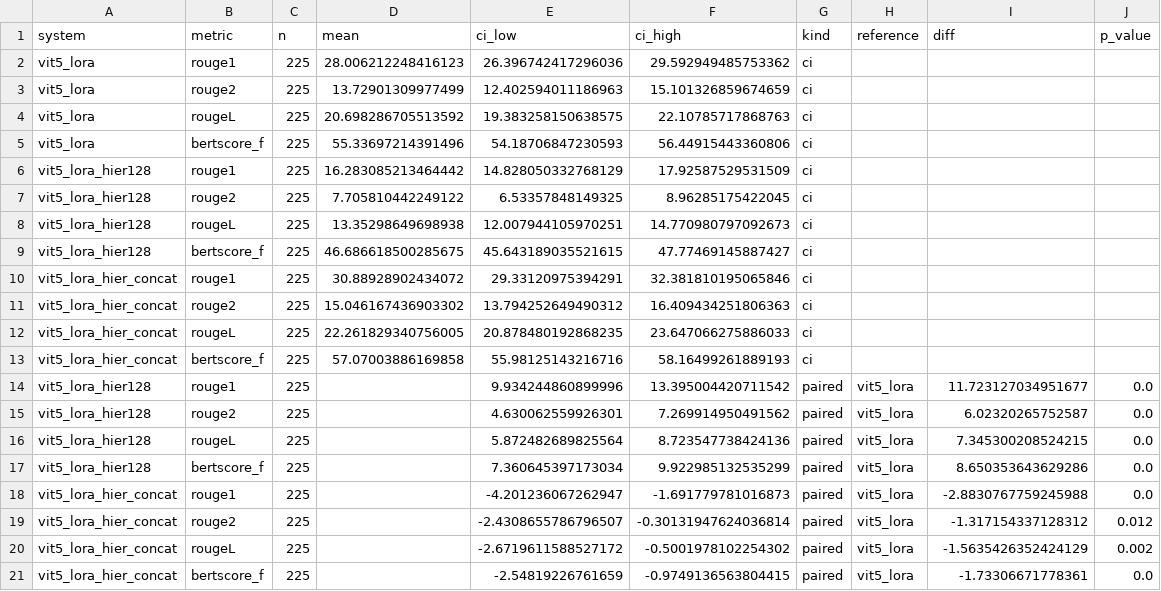
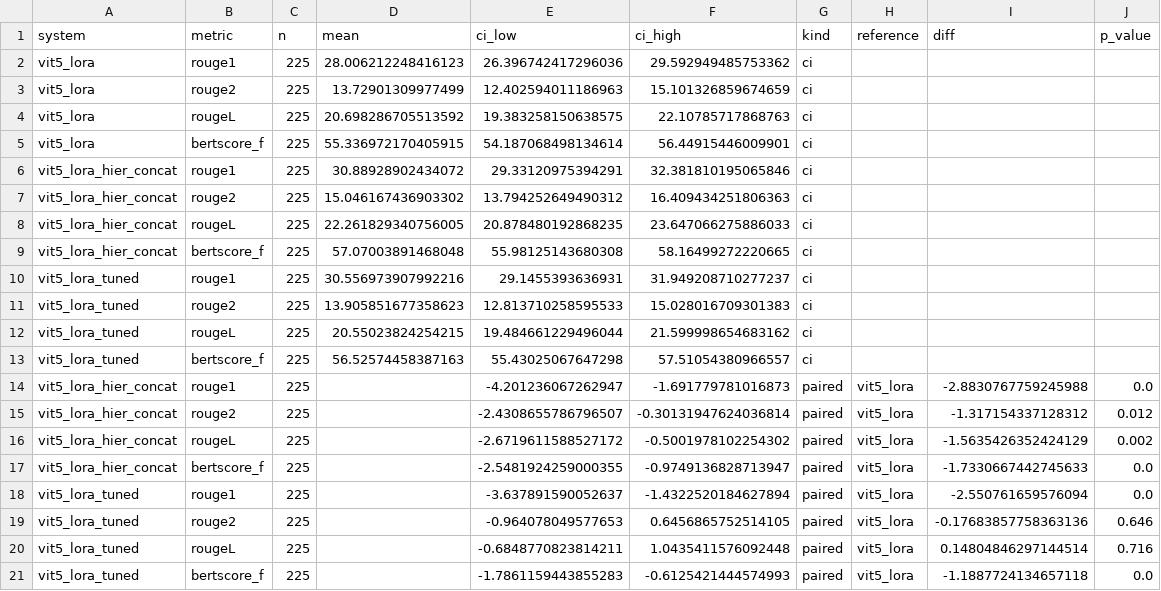
Before and after one commit to OwenDepTry/vietnamese-long-context-abstractive-text-summarization-system, a CSV file: results/long_v2/significance.csv, drawn as a sheet.

```diff
--- a/results/long_v2/significance.csv
+++ b/results/long_v2/significance.csv
@@ -4,7 +4,3 @@ vit5_lora,rouge2,225,13.72901309977499,12.402594011186963,15.101326859674659,ci,
 vit5_lora,rougeL,225,20.698286705513592,19.383258150638575,22.10785717868763,ci,,,
-vit5_lora,bertscore_f,225,55.33697214391496,54.18706847230593,56.44915443360806,ci,,,
-vit5_lora_hier128,rouge1,225,16.283085213464442,14.828050332768129,17.92587529531509,ci,,,
-vit5_lora_hier128,rouge2,225,7.705810442249122,6.53357848149325,8.96285175422045,ci,,,
-vit5_lora_hier128,rougeL,225,13.35298649698938,12.007944105970251,14.770980797092673,ci,,,
-vit5_lora_hier128,bertscore_f,225,46.686618500285675,45.643189035521615,47.77469145887427,ci,,,
+vit5_lora,bertscore_f,225,55.336972170405915,54.187068498134614,56.44915446009901,ci,,,
 vit5_lora_hier_concat,rouge1,225,30.88928902434072,29.33120975394291,32.381810195065846,ci,,,
@@ -12,7 +8,7 @@ vit5_lora_hier_concat,rouge2,225,15.046167436903302,13.794252649490312,16.409434
 vit5_lora_hier_concat,rougeL,225,22.261829340756005,20.878480192868235,23.647066275886033,ci,,,
-vit5_lora_hier_concat,bertscore_f,225,57.07003886169858,55.98125143216716,58.16499261889193,ci,,,
-vit5_lora_hier128,rouge1,225,,9.934244860899996,13.395004420711542,paired,vit5_lora,11.723127034951677,0.0
-vit5_lora_hier128,rouge2,225,,4.630062559926301,7.269914950491562,paired,vit5_lora,6.02320265752587,0.0
-vit5_lora_hier128,rougeL,225,,5.872482689825564,8.723547738424136,paired,vit5_lora,7.345300208524215,0.0
-vit5_lora_hier128,bertscore_f,225,,7.360645397173034,9.922985132535299,paired,vit5_lora,8.650353643629286,0.0
+vit5_lora_hier_concat,bertscore_f,225,57.07003891468048,55.98125143680308,58.16499272220665,ci,,,
+vit5_lora_tuned,rouge1,225,30.556973907992216,29.1455393636931,31.949208710277237,ci,,,
+vit5_lora_tuned,rouge2,225,13.905851677358623,12.813710258595533,15.028016709301383,ci,,,
+vit5_lora_tuned,rougeL,225,20.55023824254215,19.484661229496044,21.599998654683162,ci,,,
+vit5_lora_tuned,bertscore_f,225,56.52574458387163,55.43025067647298,57.51054380966557,ci,,,
 vit5_lora_hier_concat,rouge1,225,,-4.201236067262947,-1.691779781016873,paired,vit5_lora,-2.8830767759245988,0.0
@@ -20,2 +16,6 @@ vit5_lora_hier_concat,rouge2,225,,-2.4308655786796507,-0.30131947624036814,paire
 vit5_lora_hier_concat,rougeL,225,,-2.6719611588527172,-0.5001978102254302,paired,vit5_lora,-1.5635426352424129,0.002
-vit5_lora_hier_concat,bertscore_f,225,,-2.54819226761659,-0.9749136563804415,paired,vit5_lora,-1.73306671778361,0.0
+vit5_lora_hier_concat,bertscore_f,225,,-2.5481924259000355,-0.9749136828713947,paired,vit5_lora,-1.7330667442745633,0.0
+vit5_lora_tuned,rouge1,225,,-3.637891590052637,-1.4322520184627894,paired,vit5_lora,-2.550761659576094,0.0
+vit5_lora_tuned,rouge2,225,,-0.964078049577653,0.6456865752514105,paired,vit5_lora,-0.17683857758363136,0.646
+vit5_lora_tuned,rougeL,225,,-0.6848770823814211,1.0435411576092448,paired,vit5_lora,0.14804846297144514,0.716
+vit5_lora_tuned,bertscore_f,225,,-1.7861159443855283,-0.6125421444574993,paired,vit5_lora,-1.1887724134657118,0.0
```
Also changed, not shown: results/long_v2/metrics.csv, 5 other files.
